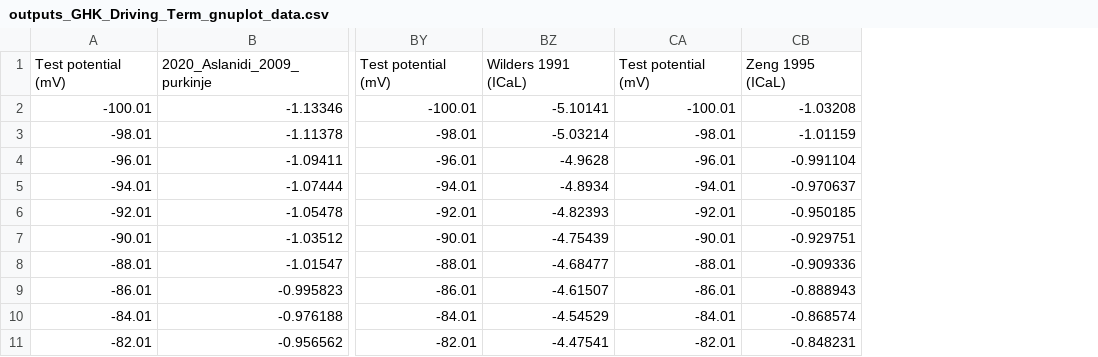
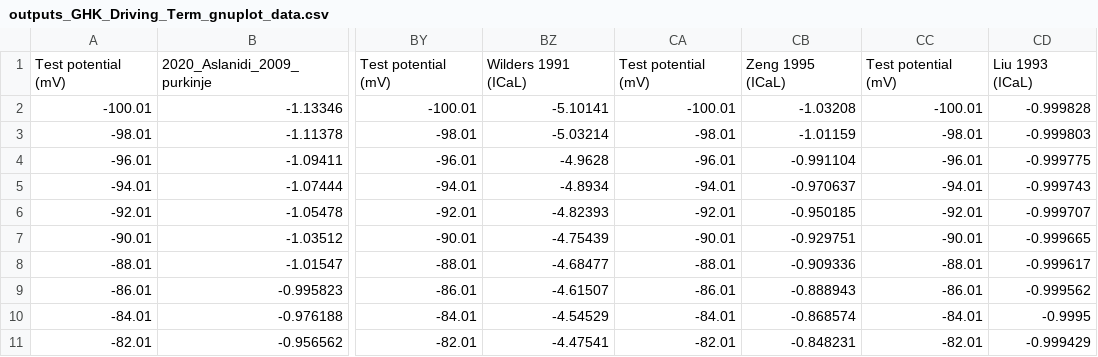
Before and after one commit to CardiacModelling/ical-model-review, a CSV file: Data_Analysis/Driving_term/outputs_GHK_Driving_Term_gnuplot_data.csv, drawn as a sheet; only a part is shown, gaps mark what is left out; the diff names each change by its address in the sheet, - before the commit and + after, or states it on an @@ line.

Commit message:
Include driving term for Liu 1993

```diff
--- a/Data_Analysis/Driving_term/outputs_GHK_Driving_Term_gnuplot_data.csv
+++ b/Data_Analysis/Driving_term/outputs_GHK_Driving_Term_gnuplot_data.csv
+column CC, rows 1-11: Test potential (mV) | -100.01 | -98.01 | -96.01 | -94.01 | -92.01 | -90.01 | -88.01 | -86.01 | -84.01 | -82.01
+column CD, rows 1-11: Liu 1993 (ICaL) | -0.999828 | -0.999803 | -0.999775 | -0.999743 | -0.999707 | -0.999665 | -0.999617 | -0.999562 | -0.9995 | -0.999429
```
Also changed, not shown: 4 other files.
